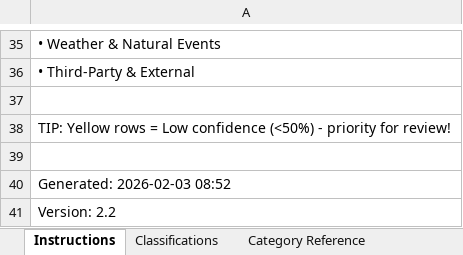
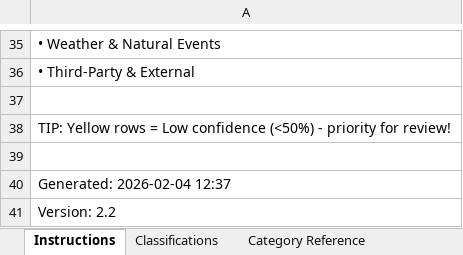
Before and after one commit to rhonyroyce/AI-Escalation, an Excel workbook: classification_feedback.xlsx, sheet Instructions, drawn as a sheet; only a part is shown, gaps mark what is left out; values as stored, in another font and other column widths than the file's, no borders; the diff names each change by its address in the sheet, - before the commit and + after, or states it on an @@ line.

```diff
--- a/classification_feedback.xlsx (sheet Instructions)
+++ b/classification_feedback.xlsx (sheet Instructions)
-A40: Generated: 2026-02-03 08:52
+A40: Generated: 2026-02-04 12:37
```
Also changed, not shown: sheet Classifications, 7 other files.
